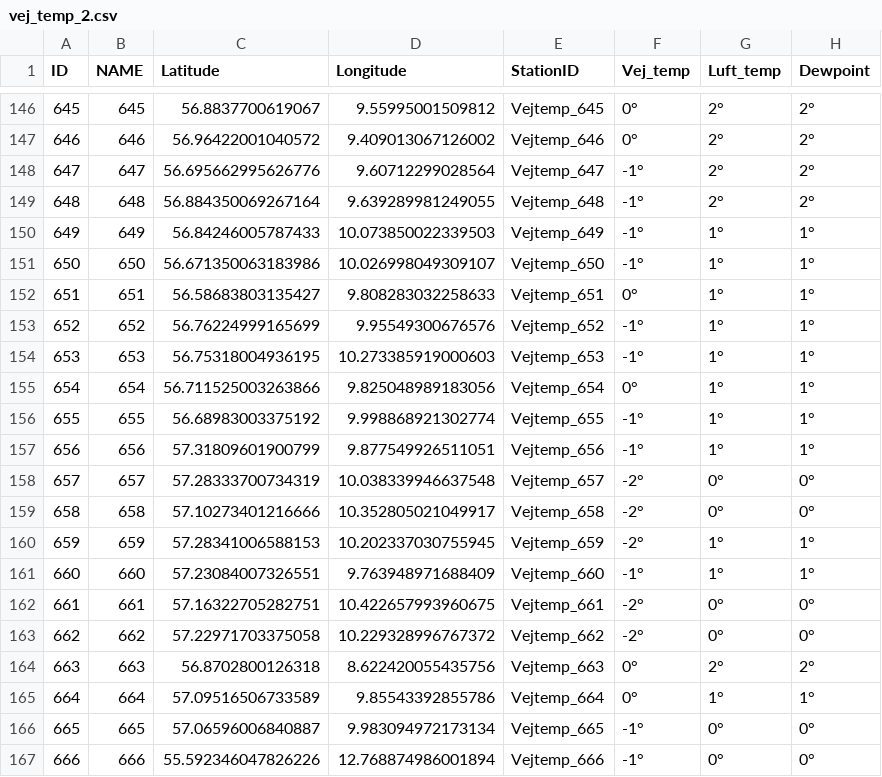
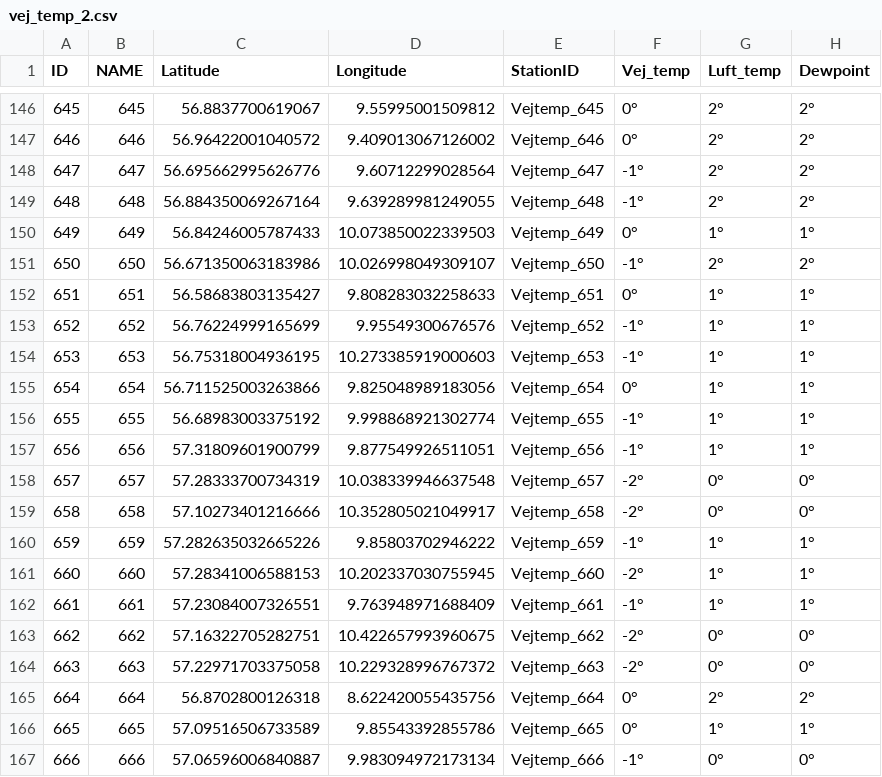
Before and after one commit to laehtv2/vejtemperatur, a CSV file: vej_temp_2.csv, drawn as a sheet; only a part is shown, gaps mark what is left out; the diff covers the shown part only.

```diff
--- a/vej_temp_2.csv
+++ b/vej_temp_2.csv
@@ -149,4 +149,4 @@ ID,NAME,Latitude,Longitude,StationID,Vej_temp,Luft_temp,Dewpoint
 648,648,56.884350069267164,9.639289981249055,Vejtemp_648,-1°,2°,2°
-649,649,56.84246005787433,10.073850022339503,Vejtemp_649,-1°,1°,1°
-650,650,56.671350063183986,10.026998049309107,Vejtemp_650,-1°,1°,1°
+649,649,56.84246005787433,10.073850022339503,Vejtemp_649,0°,1°,1°
+650,650,56.671350063183986,10.026998049309107,Vejtemp_650,-1°,2°,2°
 651,651,56.58683803135427,9.808283032258633,Vejtemp_651,0°,1°,1°
@@ -159,9 +159,9 @@ ID,NAME,Latitude,Longitude,StationID,Vej_temp,Luft_temp,Dewpoint
 658,658,57.10273401216666,10.352805021049917,Vejtemp_658,-2°,0°,0°
-659,659,57.28341006588153,10.202337030755945,Vejtemp_659,-2°,1°,1°
-660,660,57.23084007326551,9.763948971688409,Vejtemp_660,-1°,1°,1°
-661,661,57.16322705282751,10.422657993960675,Vejtemp_661,-2°,0°,0°
-662,662,57.22971703375058,10.229328996767372,Vejtemp_662,-2°,0°,0°
-663,663,56.8702800126318,8.622420055435756,Vejtemp_663,0°,2°,2°
-664,664,57.09516506733589,9.85543392855786,Vejtemp_664,0°,1°,1°
-665,665,57.06596006840887,9.983094972173134,Vejtemp_665,-1°,0°,0°
-666,666,55.592346047826226,12.768874986001894,Vejtemp_666,-1°,0°,0°
+659,659,57.282635032665226,9.85803702946222,Vejtemp_659,-1°,1°,1°
+660,660,57.28341006588153,10.202337030755945,Vejtemp_660,-2°,1°,1°
+661,661,57.23084007326551,9.763948971688409,Vejtemp_661,-1°,1°,1°
+662,662,57.16322705282751,10.422657993960675,Vejtemp_662,-2°,0°,0°
+663,663,57.22971703375058,10.229328996767372,Vejtemp_663,-2°,0°,0°
+664,664,56.8702800126318,8.622420055435756,Vejtemp_664,0°,2°,2°
+665,665,57.09516506733589,9.85543392855786,Vejtemp_665,0°,1°,1°
+666,666,57.06596006840887,9.983094972173134,Vejtemp_666,-1°,0°,0°
```
Also changed, not shown: 1 added row and 60 edited cells elsewhere in this file, vej_temp_1.csv, vejtemp_udvalgte.csv.
